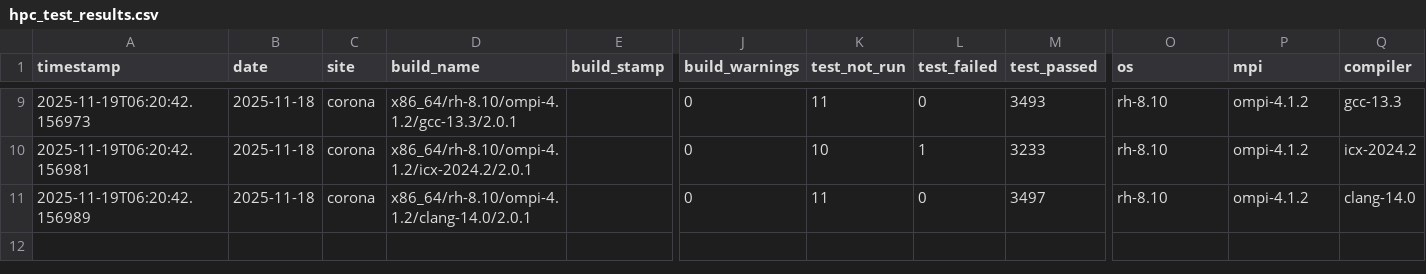
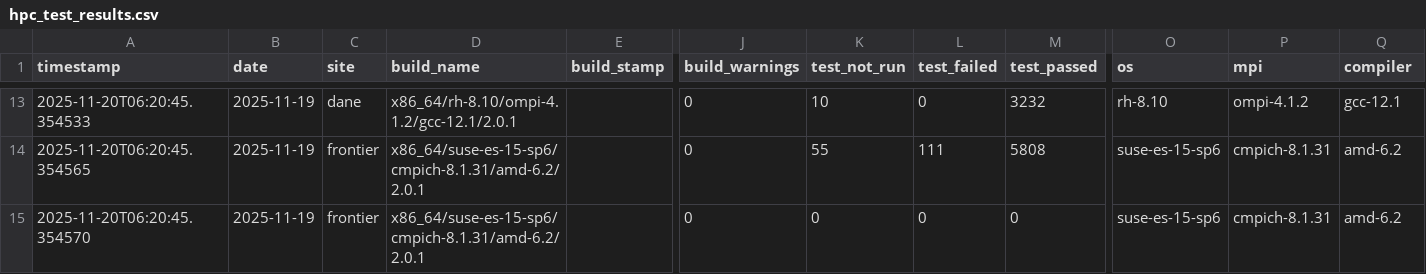
Before and after one commit to hyoklee/hpc-h5, a CSV file: src/hpc_test_results.csv, drawn as a sheet; only a part is shown, gaps mark what is left out; addresses are those after the commit; the diff covers the shown part only; the diff names each change by its address in the sheet, - before the commit and + after, or states it on an @@ line.

```diff
--- a/src/hpc_test_results.csv
+++ b/src/hpc_test_results.csv
-A13 (timestamp): 2025-11-19T06:20:42.156973
+A13 (timestamp): 2025-11-20T06:20:45.354533
-B13:B15 (date): 2025-11-18
+B13:B15 (date): 2025-11-19
-C13 (site): corona
+C13 (site): dane
-D13 (build_name): x86_64/rh-8.10/ompi-4.1.2/gcc-13.3/2.0.1
+D13 (build_name): x86_64/rh-8.10/ompi-4.1.2/gcc-12.1/2.0.1
-K13 (test_not_run): 11
+K13 (test_not_run): 10
-M13 (test_passed): 3493
+M13 (test_passed): 3232
-Q13 (compiler): gcc-13.3
+Q13 (compiler): gcc-12.1
-A14 (timestamp): 2025-11-19T06:20:42.156981
+A14 (timestamp): 2025-11-20T06:20:45.354565
-C14:C15 (site): corona
+C14:C15 (site): frontier
-D14 (build_name): x86_64/rh-8.10/ompi-4.1.2/icx-2024.2/2.0.1
+D14 (build_name): x86_64/suse-es-15-sp6/cmpich-8.1.31/amd-6.2/2.0.1
-K14 (test_not_run): 10
+K14 (test_not_run): 55
-L14 (test_failed): 1
+L14 (test_failed): 111
-M14 (test_passed): 3233
+M14 (test_passed): 5808
-O14:O15 (os): rh-8.10
+O14:O15 (os): suse-es-15-sp6
-P14:P15 (mpi): ompi-4.1.2
+P14:P15 (mpi): cmpich-8.1.31
-Q14 (compiler): icx-2024.2
+Q14 (compiler): amd-6.2
-A15 (timestamp): 2025-11-19T06:20:42.156989
+A15 (timestamp): 2025-11-20T06:20:45.354570
-D15 (build_name): x86_64/rh-8.10/ompi-4.1.2/clang-14.0/2.0.1
+D15 (build_name): x86_64/suse-es-15-sp6/cmpich-8.1.31/amd-6.2/2.0.1
-K15 (test_not_run): 11
+K15 (test_not_run): 0
-M15 (test_passed): 3497
+M15 (test_passed): 0
-Q15 (compiler): clang-14.0
+Q15 (compiler): amd-6.2
```
Also changed, not shown: 4 added rows and 29 edited cells elsewhere in this file, 2 other files.
